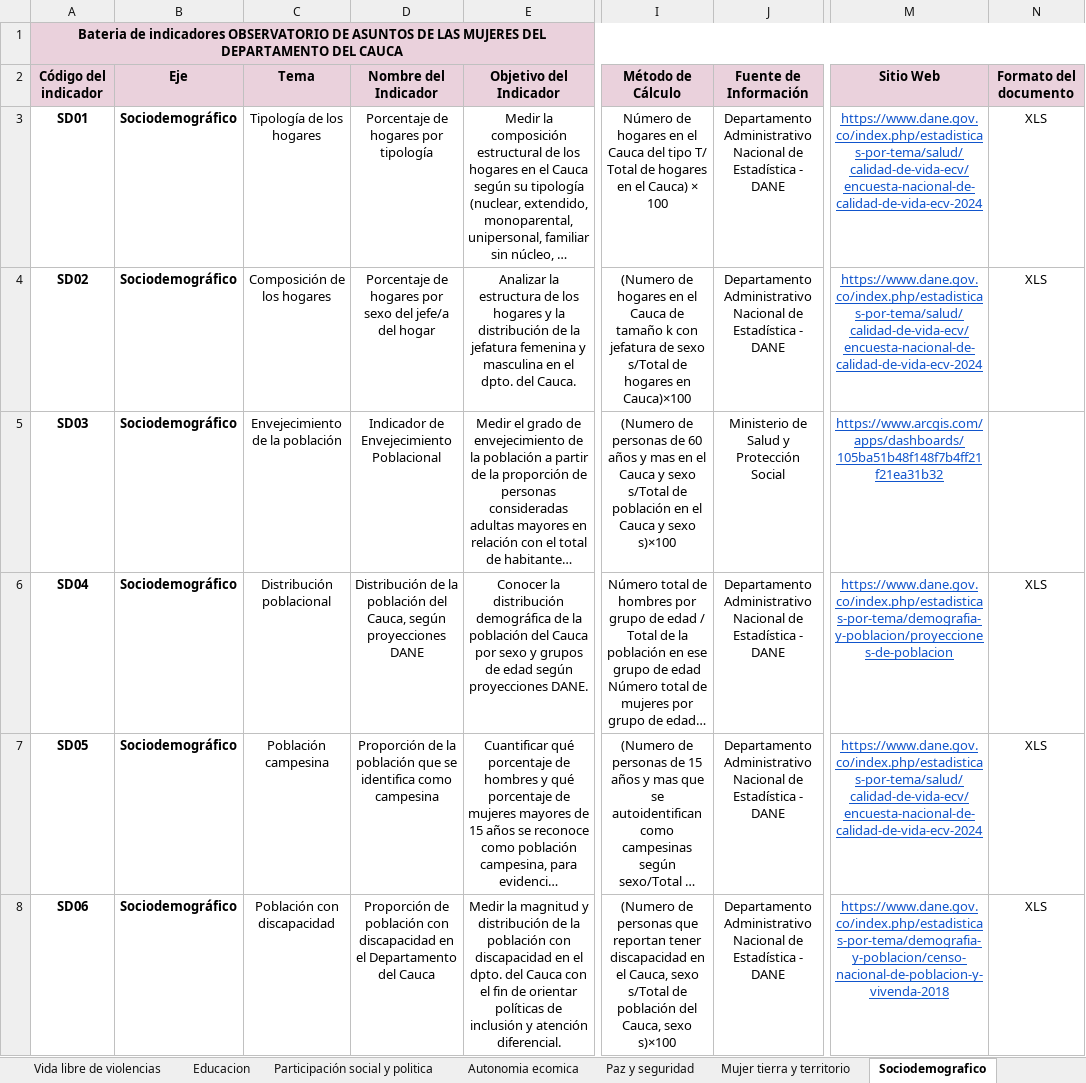
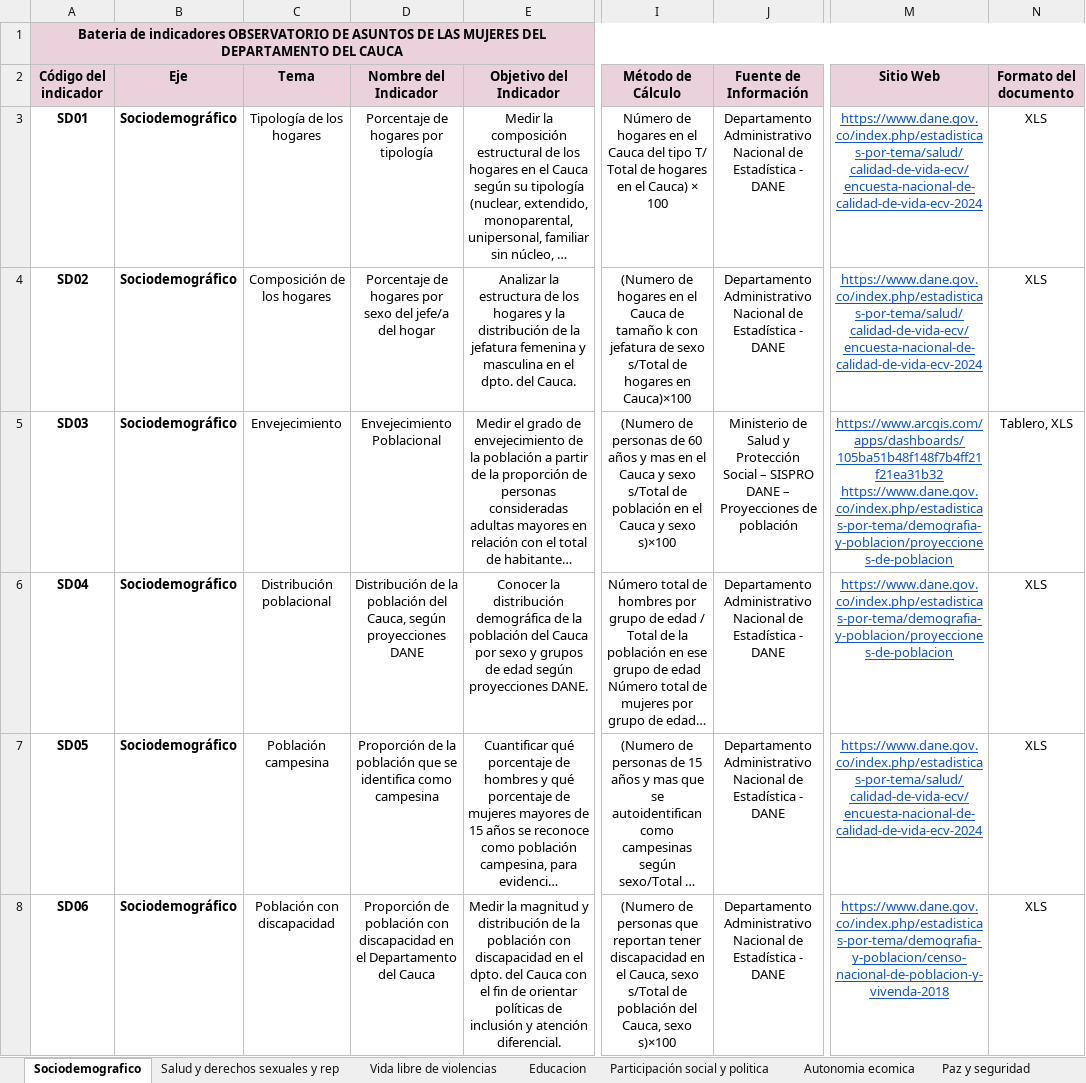
Before and after one commit to Andresp1073/observatorio-mujer-cauca, an Excel workbook: data/Cauca_Bateria de indicadores V1 .xlsx, sheet Sociodemografico, drawn as a sheet; only a part is shown, gaps mark what is left out; long unchanged cells end in …; values as stored, in another font and other column widths than the file's, no borders; the diff names each change by its address in the sheet, - before the commit and + after, or states it on an @@ line.

Commit message:
Se modifico el archivo Cauca_Bateria de indicadores

```diff
--- a/data/Cauca_Bateria de indicadores V1 .xlsx (sheet Sociodemografico)
+++ b/data/Cauca_Bateria de indicadores V1 .xlsx (sheet Sociodemografico)
@@ sheet tab order changed: Sociodemografico | Salud y derechos sexuales y rep | Vida libre de violencias | Educacion | Participación social y politica | Autonomia ecomica | Paz y seguridad @@
-C5 (Tema): Envejecimiento de la población
+C5 (Tema): Envejecimiento
-D5 (Nombre del Indicador): Indicador de Envejecimiento Poblacional
+D5 (Nombre del Indicador): Envejecimiento Poblacional
-J5 (Fuente de Información): …Protección Social
+J5 (Fuente de Información): …Protección Social – SISPRO DANE – Proyecciones de población
-M5 (Sitio Web): https://www.arcgis.com/apps/dashboards/105ba51b48f148f7b4ff21f21ea31b32
+M5 (Sitio Web): https://www.arcgis.com/apps/dashboards/105ba51b48f148f7b4ff21f21ea31b32 https://www.dane.gov.co/index.php/estadisticas-por-tema/demografia-y-poblacion/proyecciones-de-poblacion
-N5 (Formato del documento): (empty)
+N5 (Formato del documento): Tablero, XLS
```
Also changed, not shown: sheet Salud y derechos sexuales y rep.
